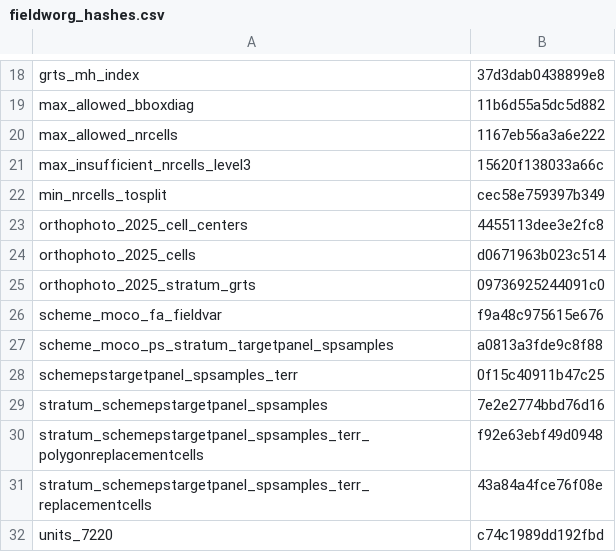
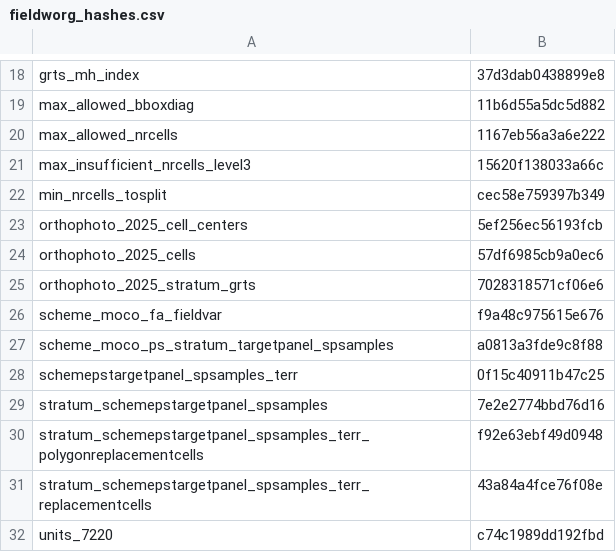
Before and after one commit to inbo/n2khab-mne-monitoring, a CSV file: 020_fieldwork_organization/fieldworg_hashes.csv, drawn as a sheet; only a part is shown, gaps mark what is left out.

Commit message:
fieldworg, snippets: also use ps in orthophoto prioritiz

```diff
--- a/020_fieldwork_organization/fieldworg_hashes.csv
+++ b/020_fieldwork_organization/fieldworg_hashes.csv
@@ -22,5 +22,5 @@ max_insufficient_nrcells_level3,15620f138033a66c
 min_nrcells_tosplit,cec58e759397b349
-orthophoto_2025_cell_centers,4455113dee3e2fc8
-orthophoto_2025_cells,d0671963b023c514
-orthophoto_2025_stratum_grts,09736925244091c0
+orthophoto_2025_cell_centers,5ef256ec56193fcb
+orthophoto_2025_cells,57df6985cb9a0ec6
+orthophoto_2025_stratum_grts,7028318571cf06e6
 scheme_moco_fa_fieldvar,f9a48c975615e676
```
Also changed, not shown: 1 other file.
